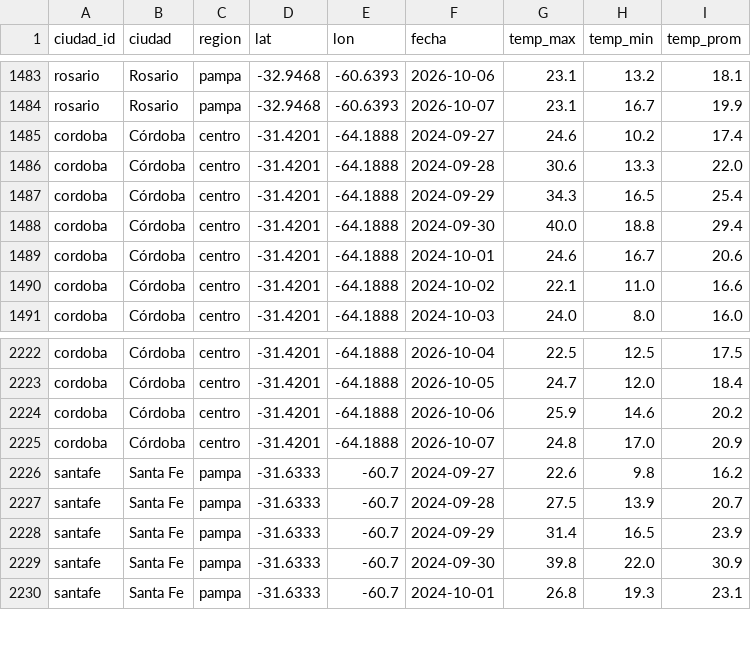
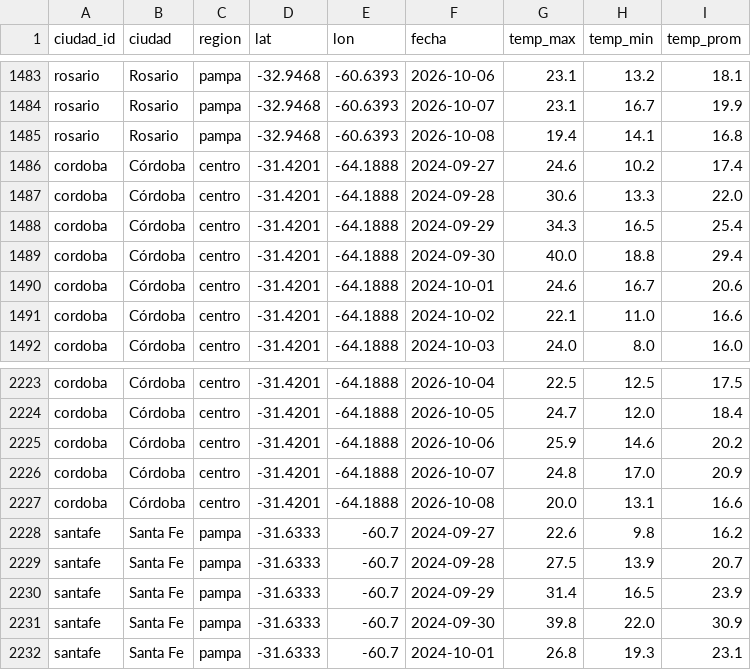
Before and after one commit to RodrigoManassero/estado-sistema-gas-rodrigo, a CSV file: public/data/weather_history.csv, drawn as a sheet; only a part is shown, gaps mark what is left out; the diff names each change by its address in the sheet, - before the commit and + after, or states it on an @@ line.

```diff
--- a/public/data/weather_history.csv
+++ b/public/data/weather_history.csv
+row 1485: rosario | Rosario | pampa | -32.9468 | -60.6393 | 2026-10-08 | 19.4 | 14.1 | 16.8
+row 2227: cordoba | Córdoba | centro | -31.4201 | -64.1888 | 2026-10-08 | 20.0 | 13.1 | 16.6
```
Also changed, not shown: public/data/forecast_backtest.csv, public/data/megsa_fx.csv, 23 other files.
